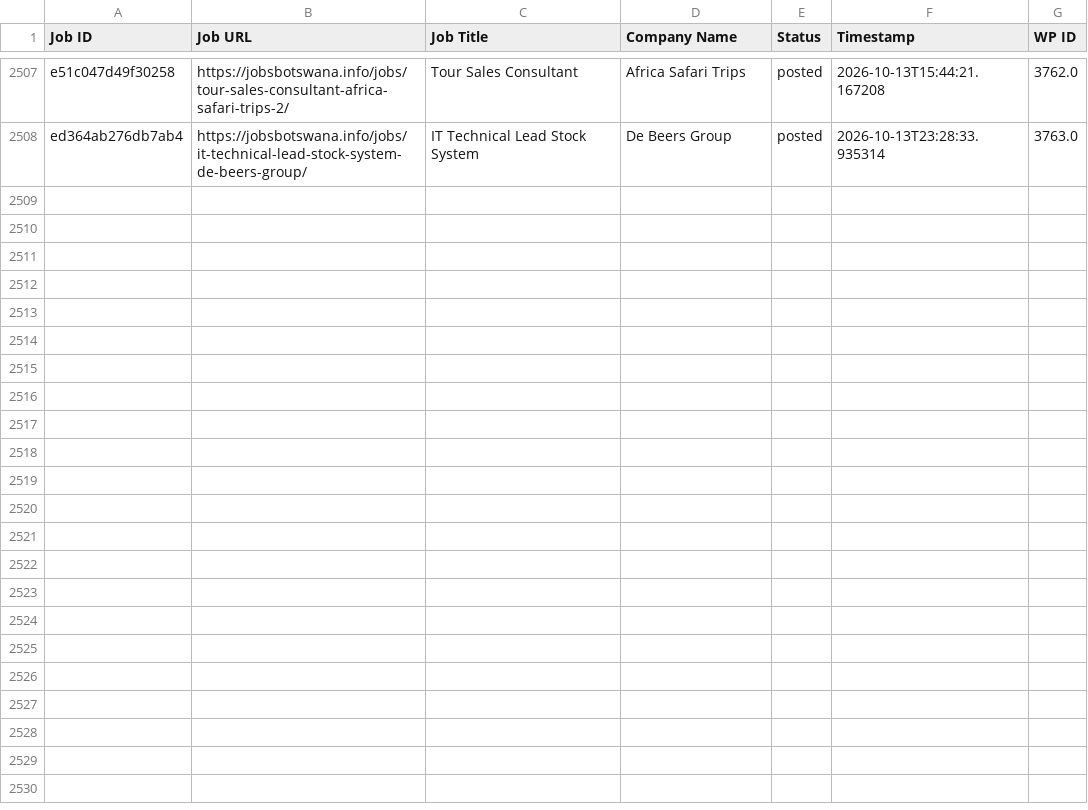
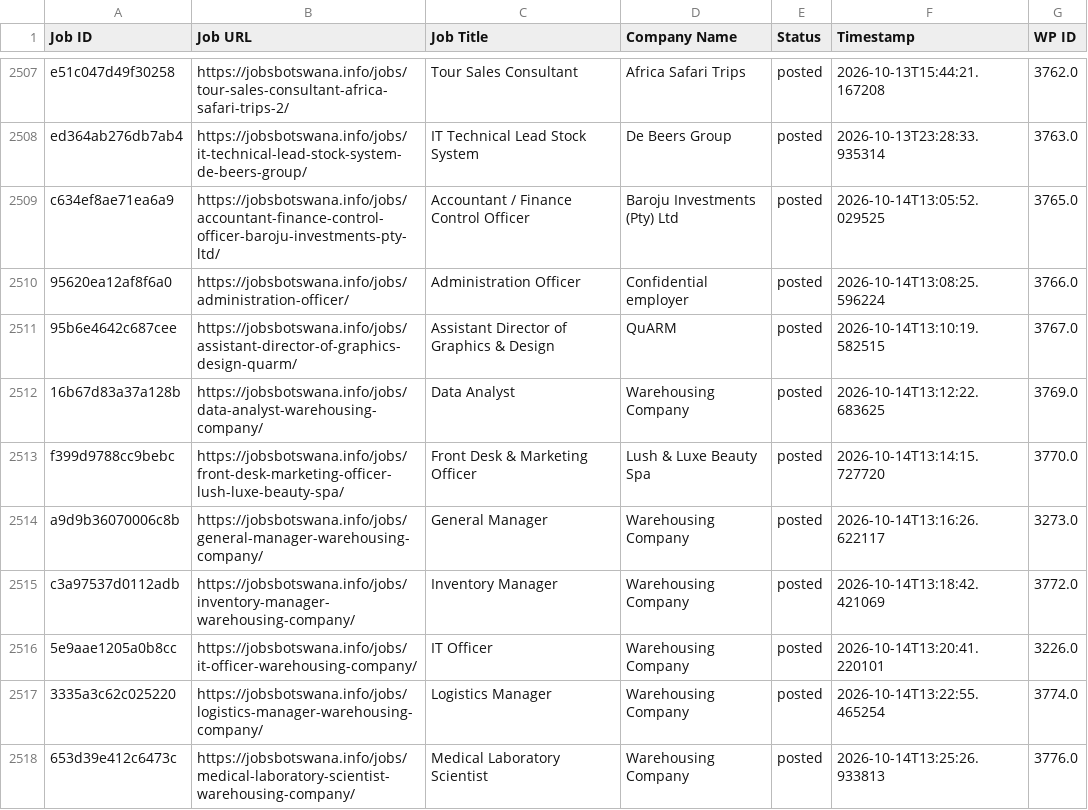
Before and after one commit to projectfetcher/bw, a CSV file: jobsbotswana_processed.csv, drawn as a sheet; only a part is shown, gaps mark what is left out; the diff covers the shown part only.

```diff
--- a/jobsbotswana_processed.csv
+++ b/jobsbotswana_processed.csv
@@ -2508 +2508,11 @@ e51c047d49f30258,https://jobsbotswana.info/jobs/tour-sales-consultant-africa-saf
 ed364ab276db7ab4,https://jobsbotswana.info/jobs/it-technical-lead-stock-system-de-beers-group/,IT Technical Lead Stock System,De Beers Group,posted,2026-10-13T23:28:33.935314,3763.0
+c634ef8ae71ea6a9,https://jobsbotswana.info/jobs/accountant-finance-control-officer-baroju-investments-pty-ltd/,Accountant / Finance Control Officer,Baroju Investments (Pty) Ltd,posted,2026-10-14T13:05:52.029525,3765.0
+95620ea12af8f6a0,https://jobsbotswana.info/jobs/administration-officer/,Administration Officer,Confidential employer,posted,2026-10-14T13:08:25.596224,3766.0
+95b6e4642c687cee,https://jobsbotswana.info/jobs/assistant-director-of-graphics-design-quarm/,Assistant Director of Graphics & Design,QuARM,posted,2026-10-14T13:10:19.582515,3767.0
+16b67d83a37a128b,https://jobsbotswana.info/jobs/data-analyst-warehousing-company/,Data Analyst,Warehousing Company,posted,2026-10-14T13:12:22.683625,3769.0
+f399d9788cc9bebc,https://jobsbotswana.info/jobs/front-desk-marketing-officer-lush-luxe-beauty-spa/,Front Desk & Marketing Officer,Lush & Luxe Beauty Spa,posted,2026-10-14T13:14:15.727720,3770.0
+a9d9b36070006c8b,https://jobsbotswana.info/jobs/general-manager-warehousing-company/,General Manager,Warehousing Company,posted,2026-10-14T13:16:26.622117,3273.0
+c3a97537d0112adb,https://jobsbotswana.info/jobs/inventory-manager-warehousing-company/,Inventory Manager,Warehousing Company,posted,2026-10-14T13:18:42.421069,3772.0
+5e9aae1205a0b8cc,https://jobsbotswana.info/jobs/it-officer-warehousing-company/,IT Officer,Warehousing Company,posted,2026-10-14T13:20:41.220101,3226.0
+3335a3c62c025220,https://jobsbotswana.info/jobs/logistics-manager-warehousing-company/,Logistics Manager,Warehousing Company,posted,2026-10-14T13:22:55.465254,3774.0
+653d39e412c6473c,https://jobsbotswana.info/jobs/medical-laboratory-scientist-warehousing-company/,Medical Laboratory Scientist,Warehousing Company,posted,2026-10-14T13:25:26.933813,3776.0
```
Also changed, not shown: 9 added rows elsewhere in this file.
